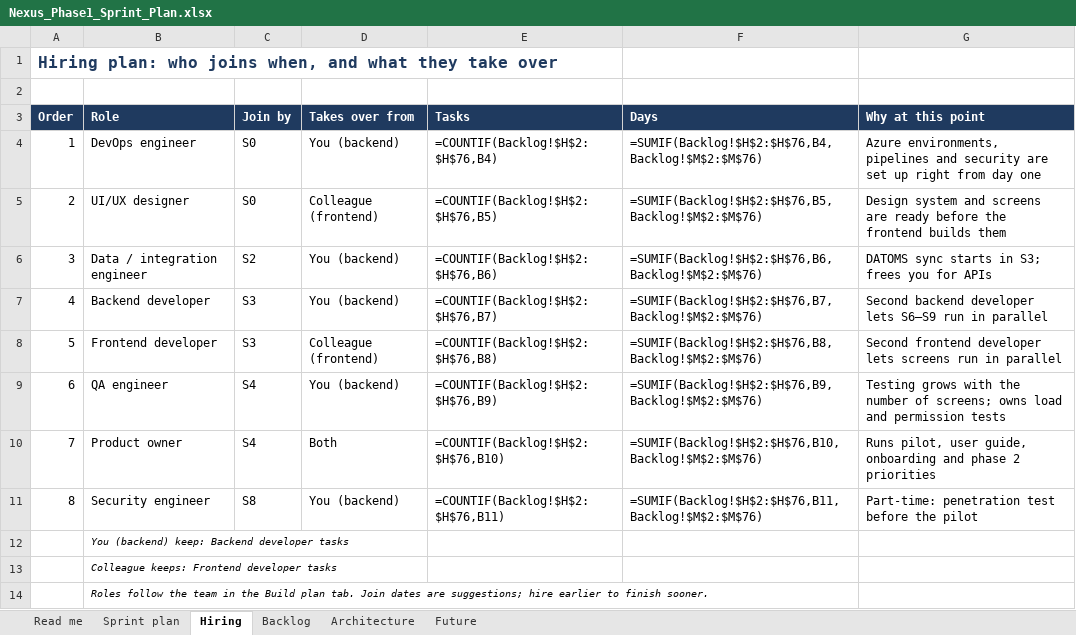
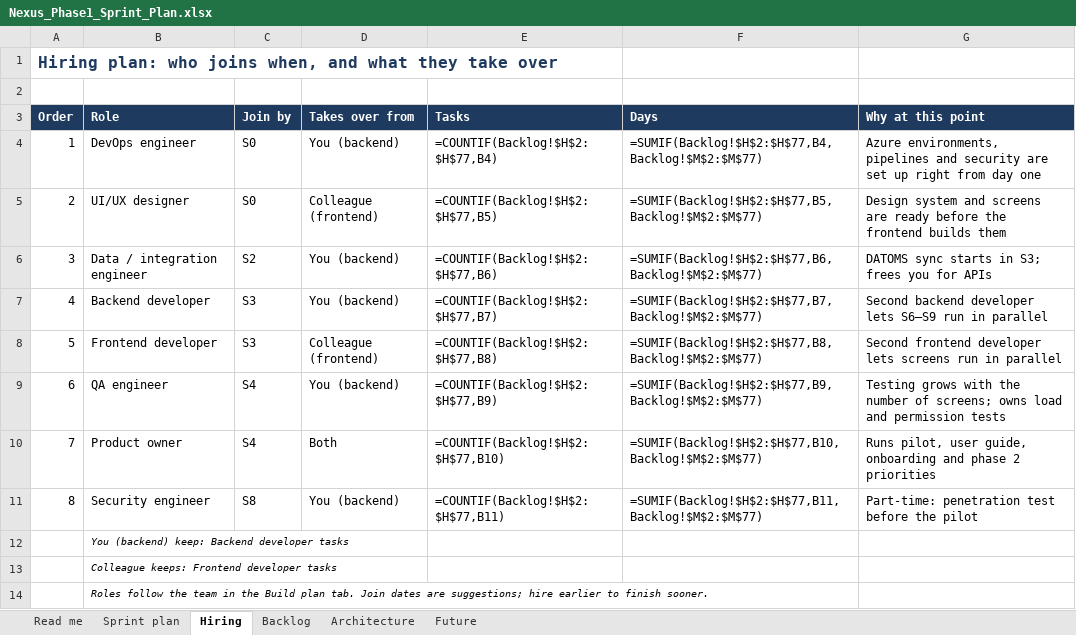
Before and after one commit to Ahmed84Abdulsattar/Nexus, an Excel workbook: docs/source/Nexus_Phase1_Sprint_Plan.xlsx, sheet Hiring, drawn as a sheet; values as stored, in another font and other column widths than the file's, no borders; formulas without a stored value are shown as written; the diff names each change by its address in the sheet, - before the commit and + after, or states it on an @@ line.

```diff
--- a/docs/source/Nexus_Phase1_Sprint_Plan.xlsx (sheet Hiring)
+++ b/docs/source/Nexus_Phase1_Sprint_Plan.xlsx (sheet Hiring)
-E4 (Tasks): =COUNTIF(Backlog!$H$2:$H$76,B4)
+E4 (Tasks): =COUNTIF(Backlog!$H$2:$H$77,B4)
-F4 (Days): =SUMIF(Backlog!$H$2:$H$76,B4,Backlog!$M$2:$M$76)
+F4 (Days): =SUMIF(Backlog!$H$2:$H$77,B4,Backlog!$M$2:$M$77)
-E5 (Tasks): =COUNTIF(Backlog!$H$2:$H$76,B5)
+E5 (Tasks): =COUNTIF(Backlog!$H$2:$H$77,B5)
-F5 (Days): =SUMIF(Backlog!$H$2:$H$76,B5,Backlog!$M$2:$M$76)
+F5 (Days): =SUMIF(Backlog!$H$2:$H$77,B5,Backlog!$M$2:$M$77)
-E6 (Tasks): =COUNTIF(Backlog!$H$2:$H$76,B6)
+E6 (Tasks): =COUNTIF(Backlog!$H$2:$H$77,B6)
-F6 (Days): =SUMIF(Backlog!$H$2:$H$76,B6,Backlog!$M$2:$M$76)
+F6 (Days): =SUMIF(Backlog!$H$2:$H$77,B6,Backlog!$M$2:$M$77)
-E7 (Tasks): =COUNTIF(Backlog!$H$2:$H$76,B7)
+E7 (Tasks): =COUNTIF(Backlog!$H$2:$H$77,B7)
-F7 (Days): =SUMIF(Backlog!$H$2:$H$76,B7,Backlog!$M$2:$M$76)
+F7 (Days): =SUMIF(Backlog!$H$2:$H$77,B7,Backlog!$M$2:$M$77)
-E8 (Tasks): =COUNTIF(Backlog!$H$2:$H$76,B8)
+E8 (Tasks): =COUNTIF(Backlog!$H$2:$H$77,B8)
-F8 (Days): =SUMIF(Backlog!$H$2:$H$76,B8,Backlog!$M$2:$M$76)
+F8 (Days): =SUMIF(Backlog!$H$2:$H$77,B8,Backlog!$M$2:$M$77)
-E9 (Tasks): =COUNTIF(Backlog!$H$2:$H$76,B9)
+E9 (Tasks): =COUNTIF(Backlog!$H$2:$H$77,B9)
-F9 (Days): =SUMIF(Backlog!$H$2:$H$76,B9,Backlog!$M$2:$M$76)
+F9 (Days): =SUMIF(Backlog!$H$2:$H$77,B9,Backlog!$M$2:$M$77)
-E10 (Tasks): =COUNTIF(Backlog!$H$2:$H$76,B10)
+E10 (Tasks): =COUNTIF(Backlog!$H$2:$H$77,B10)
-F10 (Days): =SUMIF(Backlog!$H$2:$H$76,B10,Backlog!$M$2:$M$76)
+F10 (Days): =SUMIF(Backlog!$H$2:$H$77,B10,Backlog!$M$2:$M$77)
-E11 (Tasks): =COUNTIF(Backlog!$H$2:$H$76,B11)
+E11 (Tasks): =COUNTIF(Backlog!$H$2:$H$77,B11)
-F11 (Days): =SUMIF(Backlog!$H$2:$H$76,B11,Backlog!$M$2:$M$76)
+F11 (Days): =SUMIF(Backlog!$H$2:$H$77,B11,Backlog!$M$2:$M$77)
```
Also changed, not shown: sheet Sprint plan, sheet Backlog, 2 other files.
